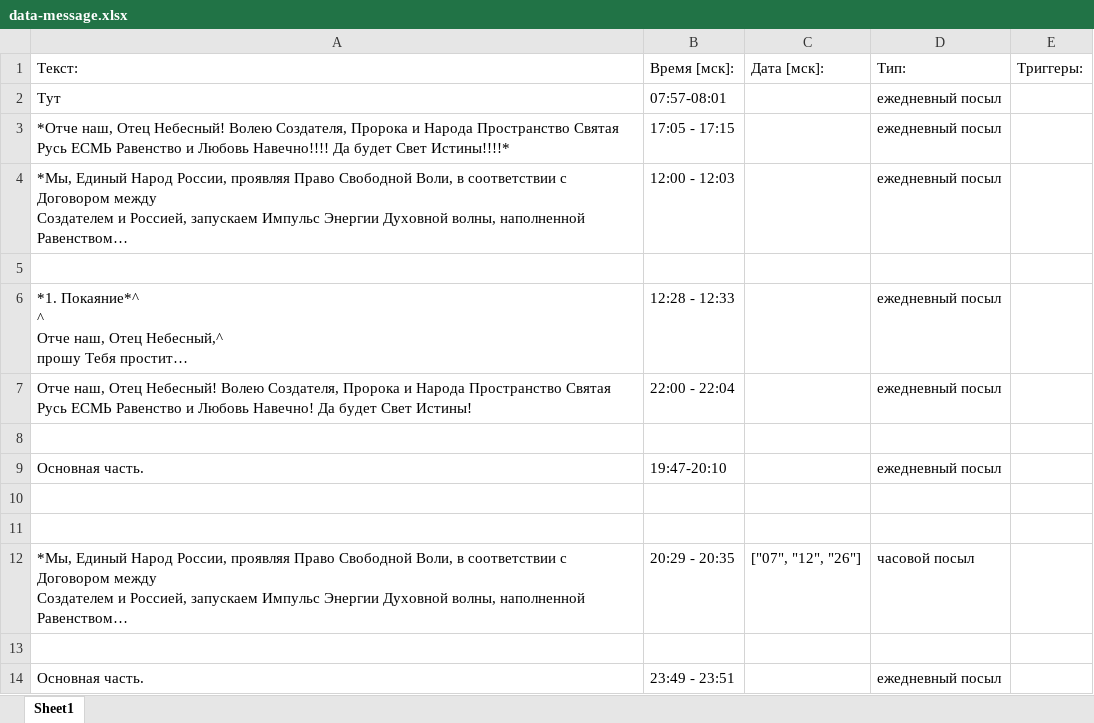
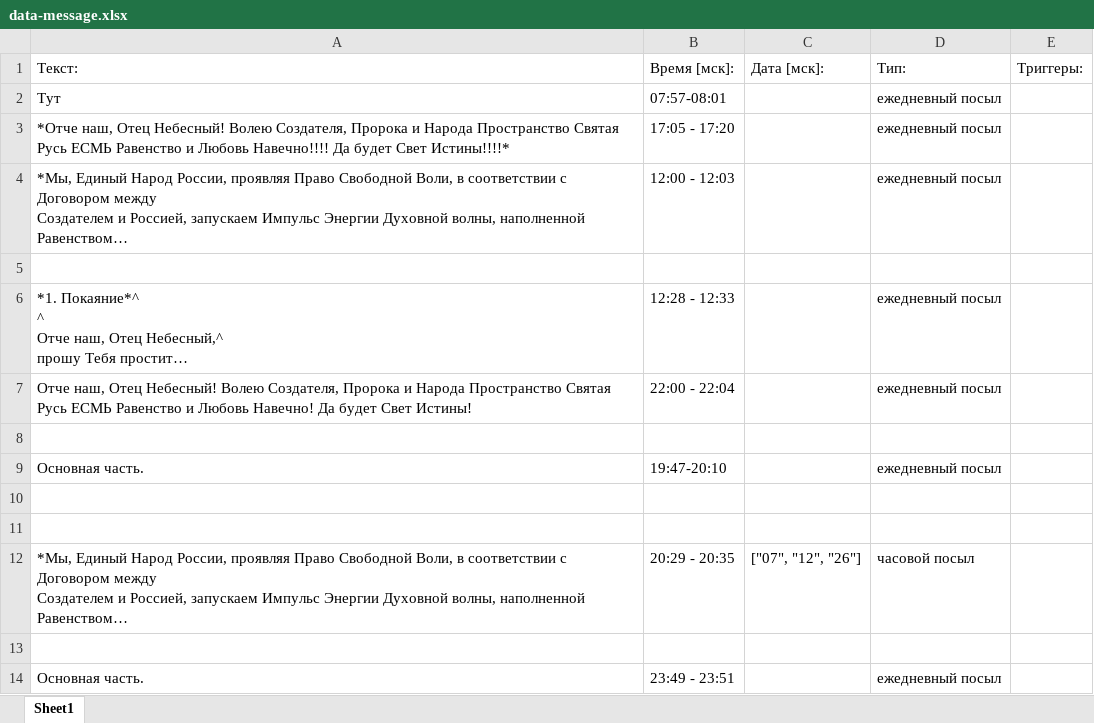
Before and after one commit to Dmitrynest2012/message-2015, an Excel workbook: data-message.xlsx, sheet Sheet1, drawn as a sheet; long unchanged cells end in …; values as stored, in another font and other column widths than the file's, no borders; the diff names each change by its address in the sheet, - before the commit and + after, or states it on an @@ line.

Commit message:
Add files via upload

```diff
--- a/data-message.xlsx (sheet Sheet1)
+++ b/data-message.xlsx (sheet Sheet1)
-B3: 17:05 - 17:15
+B3: 17:05 - 17:20
```
